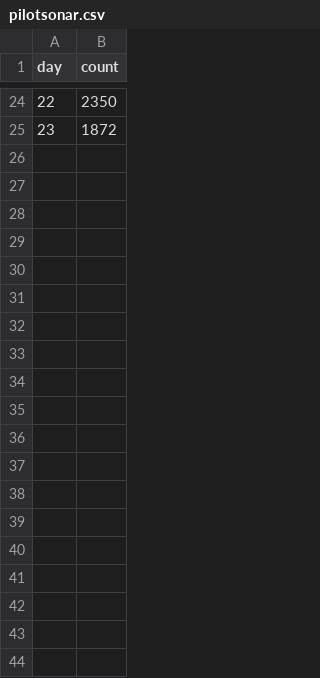
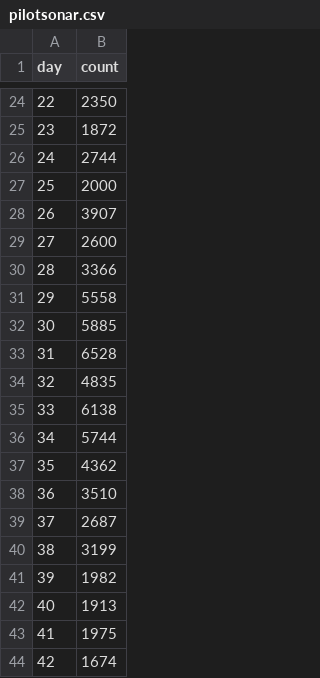
Before and after one commit to yukon-forecasting/2021-forecast, a CSV file: data/pilotsonar.csv, drawn as a sheet; only a part is shown, gaps mark what is left out; the diff covers the shown part only.

Commit message:
Update pilot sonar to end of season

```diff
--- a/data/pilotsonar.csv
+++ b/data/pilotsonar.csv
@@ -25 +25,20 @@ day,count
 23,1872
+24,2744
+25,2000
+26,3907
+27,2600
+28,3366
+29,5558
+30,5885
+31,6528
+32,4835
+33,6138
+34,5744
+35,4362
+36,3510
+37,2687
+38,3199
+39,1982
+40,1913
+41,1975
+42,1674
```
Also changed, not shown: 31 added rows elsewhere in this file.
